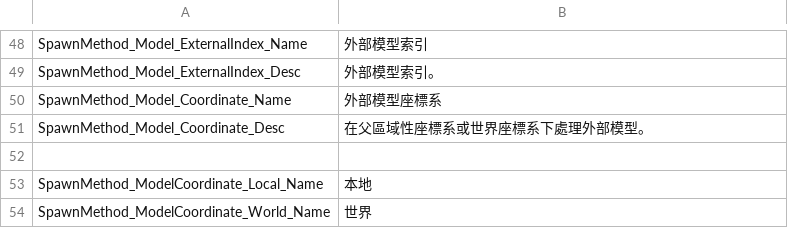
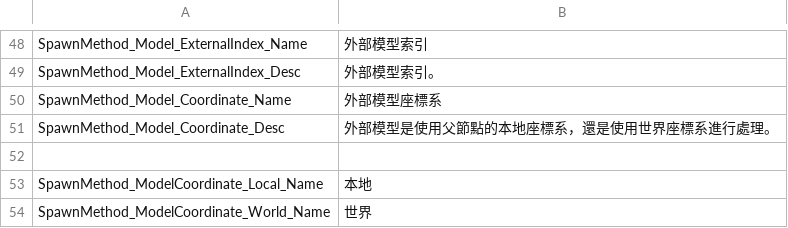
Before and after one commit to effekseer/Effekseer, a CSV file: Dev/release/resources/languages/zhtw/Effekseer_SpawnMethod.csv, drawn as a sheet; only a part is shown, gaps mark what is left out.

```diff
--- a/Dev/release/resources/languages/zhtw/Effekseer_SpawnMethod.csv
+++ b/Dev/release/resources/languages/zhtw/Effekseer_SpawnMethod.csv
@@ -50,3 +50,3 @@ SpawnMethod_Model_ExternalIndex_Desc,外部模型索引。
 SpawnMethod_Model_Coordinate_Name,外部模型座標系
-SpawnMethod_Model_Coordinate_Desc,在父區域性座標系或世界座標系下處理外部模型。
+SpawnMethod_Model_Coordinate_Desc,外部模型是使用父節點的本地座標系，還是使用世界座標系進行處理。
 ,
```
Also changed, not shown: Dev/release/resources/languages/zhcn/Effekseer_Environment.csv, Dev/release/resources/languages/zhtw/EffekseerMaterialEditor.csv, 15 other files.
